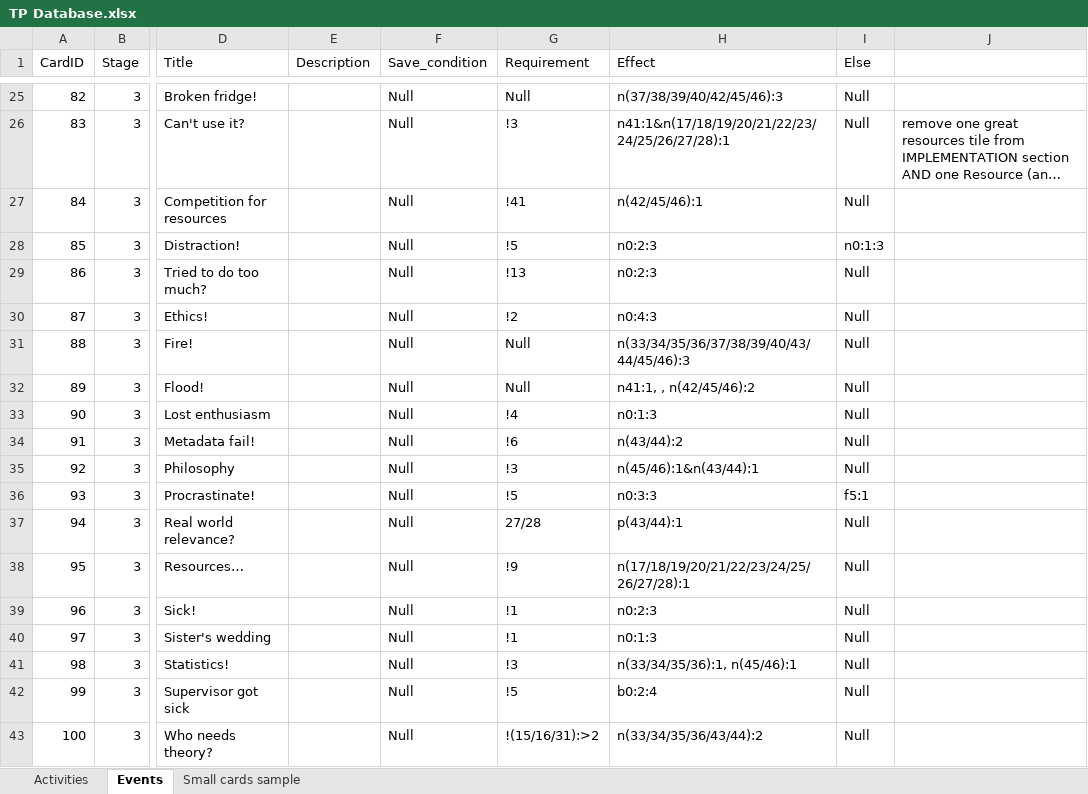
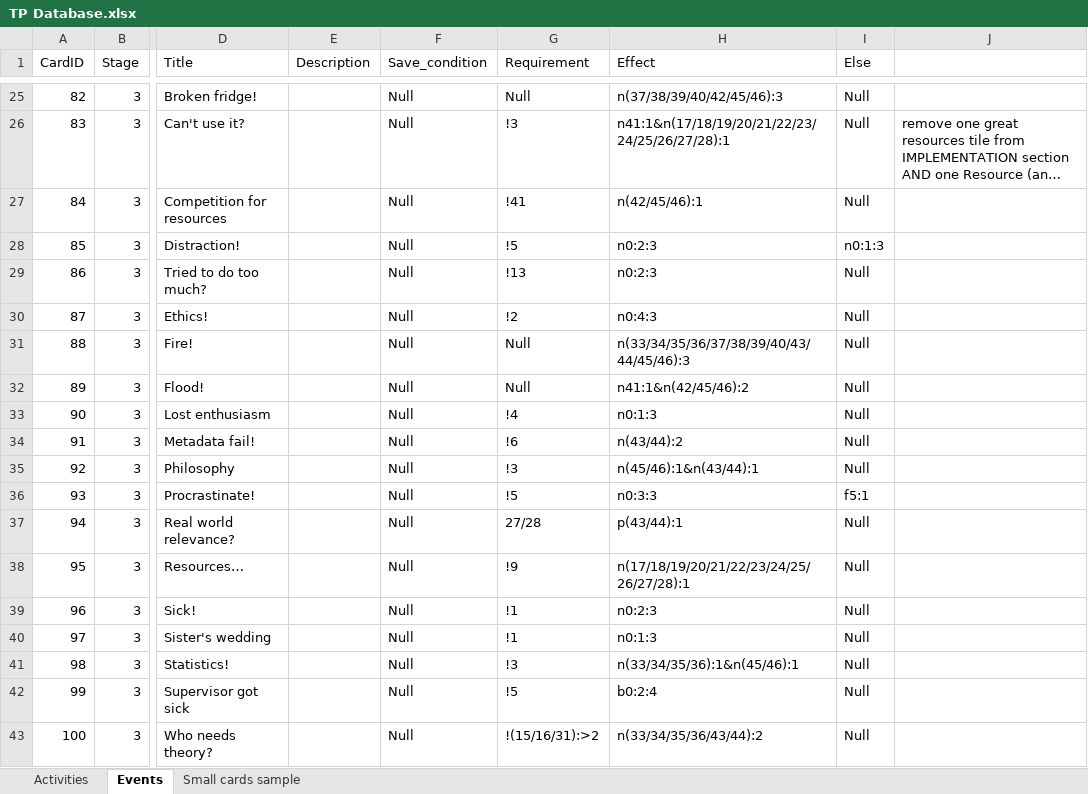
Before and after one commit to MLOliverB/How-To-Fail-Your-Research-Degree, an Excel workbook: data/TP Database.xlsx, sheet Events, drawn as a sheet; only a part is shown, gaps mark what is left out; long unchanged cells end in …; values as stored, in another font and other column widths than the file's, no borders; table styles not drawn; the diff names each change by its address in the sheet, - before the commit and + after, or states it on an @@ line.

Commit message:
Corrected errors in cards database for both excel file and events.csv

```diff
--- a/data/TP Database.xlsx (sheet Events)
+++ b/data/TP Database.xlsx (sheet Events)
-H32 (Effect): n41:1, , n(42/45/46):2
+H32 (Effect): n41:1&n(42/45/46):2
-H41 (Effect): n(33/34/35/36):1, n(45/46):1
+H41 (Effect): n(33/34/35/36):1&n(45/46):1
```
Also changed, not shown: 1 other file.
